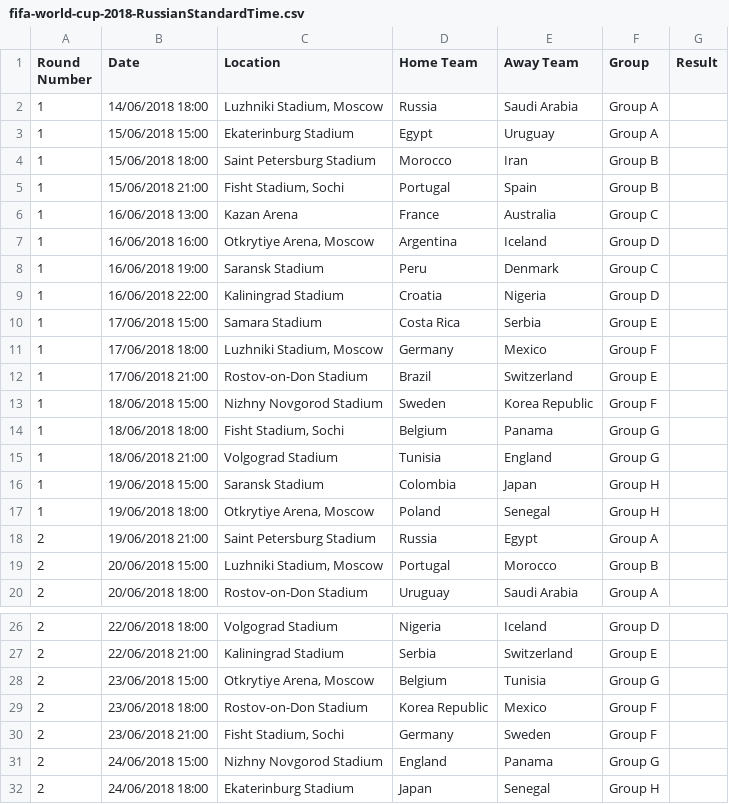
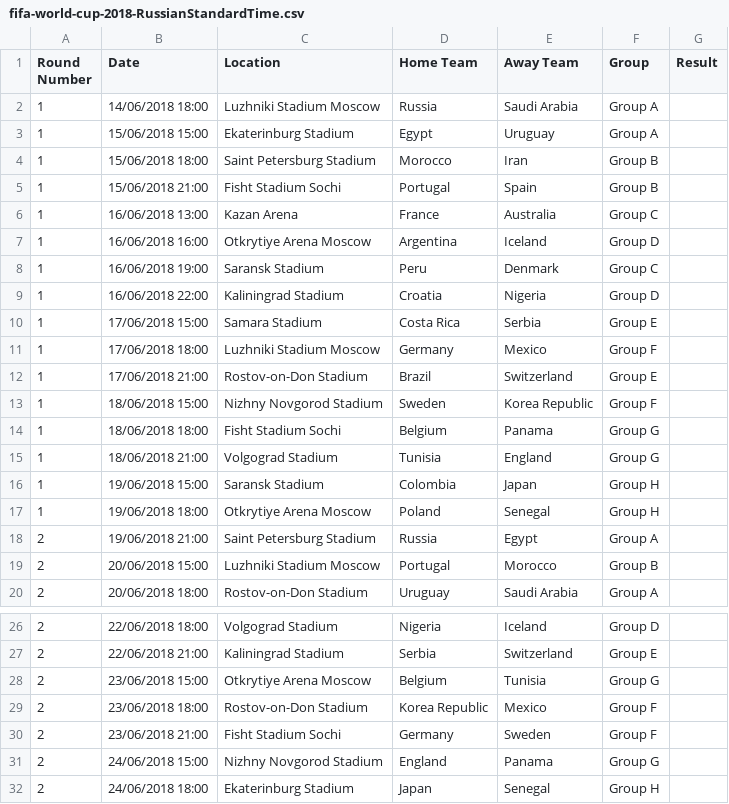
Before and after one commit to idot/betterplay, a CSV file: conf/data/fifa-world-cup-2018-RussianStandardTime.csv, drawn as a sheet; only a part is shown, gaps mark what is left out; the diff covers the shown part only.

```diff
--- a/conf/data/fifa-world-cup-2018-RussianStandardTime.csv
+++ b/conf/data/fifa-world-cup-2018-RussianStandardTime.csv
@@ -1,8 +1,8 @@
 Round Number,Date,Location,Home Team,Away Team,Group,Result
-1,14/06/2018 18:00,"Luzhniki Stadium, Moscow",Russia,Saudi Arabia,Group A,
+1,14/06/2018 18:00,Luzhniki Stadium Moscow,Russia,Saudi Arabia,Group A,
 1,15/06/2018 15:00,Ekaterinburg Stadium,Egypt,Uruguay,Group A,
 1,15/06/2018 18:00,Saint Petersburg Stadium,Morocco,Iran,Group B,
-1,15/06/2018 21:00,"Fisht Stadium, Sochi",Portugal,Spain,Group B,
+1,15/06/2018 21:00,Fisht Stadium Sochi,Portugal,Spain,Group B,
 1,16/06/2018 13:00,Kazan Arena,France,Australia,Group C,
-1,16/06/2018 16:00,"Otkrytiye Arena, Moscow",Argentina,Iceland,Group D,
+1,16/06/2018 16:00,Otkrytiye Arena Moscow,Argentina,Iceland,Group D,
 1,16/06/2018 19:00,Saransk Stadium,Peru,Denmark,Group C,
@@ -10,11 +10,11 @@ Round Number,Date,Location,Home Team,Away Team,Group,Result
 1,17/06/2018 15:00,Samara Stadium,Costa Rica,Serbia,Group E,
-1,17/06/2018 18:00,"Luzhniki Stadium, Moscow",Germany,Mexico,Group F,
+1,17/06/2018 18:00,Luzhniki Stadium Moscow,Germany,Mexico,Group F,
 1,17/06/2018 21:00,Rostov-on-Don Stadium,Brazil,Switzerland,Group E,
 1,18/06/2018 15:00,Nizhny Novgorod Stadium,Sweden,Korea Republic,Group F,
-1,18/06/2018 18:00,"Fisht Stadium, Sochi",Belgium,Panama,Group G,
+1,18/06/2018 18:00,Fisht Stadium Sochi,Belgium,Panama,Group G,
 1,18/06/2018 21:00,Volgograd Stadium,Tunisia,England,Group G,
 1,19/06/2018 15:00,Saransk Stadium,Colombia,Japan,Group H,
-1,19/06/2018 18:00,"Otkrytiye Arena, Moscow",Poland,Senegal,Group H,
+1,19/06/2018 18:00,Otkrytiye Arena Moscow,Poland,Senegal,Group H,
 2,19/06/2018 21:00,Saint Petersburg Stadium,Russia,Egypt,Group A,
-2,20/06/2018 15:00,"Luzhniki Stadium, Moscow",Portugal,Morocco,Group B,
+2,20/06/2018 15:00,Luzhniki Stadium Moscow,Portugal,Morocco,Group B,
 2,20/06/2018 18:00,Rostov-on-Don Stadium,Uruguay,Saudi Arabia,Group A,
@@ -27,5 +27,5 @@ Round Number,Date,Location,Home Team,Away Team,Group,Result
 2,22/06/2018 21:00,Kaliningrad Stadium,Serbia,Switzerland,Group E,
-2,23/06/2018 15:00,"Otkrytiye Arena, Moscow",Belgium,Tunisia,Group G,
+2,23/06/2018 15:00,Otkrytiye Arena Moscow,Belgium,Tunisia,Group G,
 2,23/06/2018 18:00,Rostov-on-Don Stadium,Korea Republic,Mexico,Group F,
-2,23/06/2018 21:00,"Fisht Stadium, Sochi",Germany,Sweden,Group F,
+2,23/06/2018 21:00,Fisht Stadium Sochi,Germany,Sweden,Group F,
 2,24/06/2018 15:00,Nizhny Novgorod Stadium,England,Panama,Group G,
```
Also changed, not shown: 16 removed rows and 3 edited cells elsewhere in this file, 8 other files.
